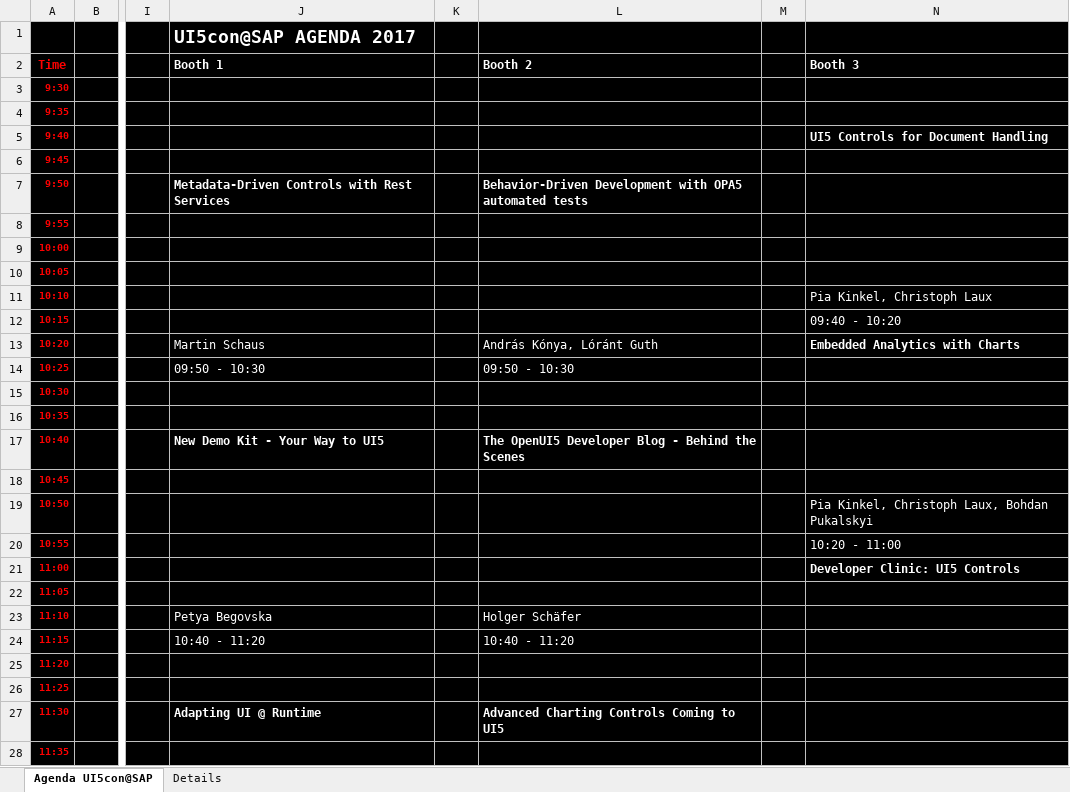
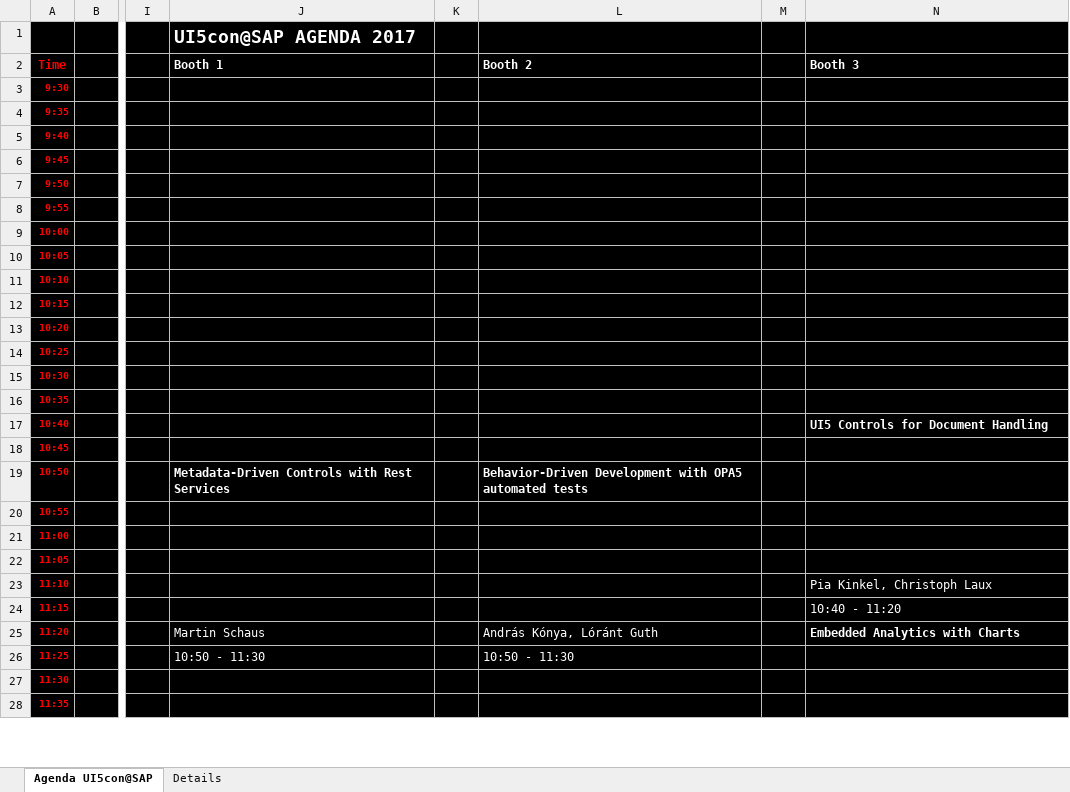
Before and after one commit to SAP/openui5, an Excel workbook: ui5con/downloads/ui5con_2017_agenda.xlsx, sheet Agenda UI5con@SAP, drawn as a sheet; only a part is shown, gaps mark what is left out; values as stored, in another font and other column widths than the file's, no borders; the diff covers the shown part only; the diff names each change by its address in the sheet, - before the commit and + after, or states it on an @@ line.

Commit message:
UI5Con Agenda Update 27.6.2017 15:30

```diff
--- a/ui5con/downloads/ui5con_2017_agenda.xlsx (sheet Agenda UI5con@SAP)
+++ b/ui5con/downloads/ui5con_2017_agenda.xlsx (sheet Agenda UI5con@SAP)
-N5 (Booth 3): UI5 Controls for Document Handling
+N5 (Booth 3): (empty)
-J7 (Booth 1): Metadata-Driven Controls with Rest Services
+J7 (Booth 1): (empty)
-L7 (Booth 2): Behavior-Driven Development with OPA5 automated tests
+L7 (Booth 2): (empty)
-N11 (Booth 3): Pia Kinkel, Christoph Laux
+N11 (Booth 3): (empty)
-N12 (Booth 3): 09:40 - 10:20
+N12 (Booth 3): (empty)
-J13 (Booth 1): Martin Schaus
+J13 (Booth 1): (empty)
-L13 (Booth 2): András Kónya, Lóránt Guth
+L13 (Booth 2): (empty)
-N13 (Booth 3): Embedded Analytics with Charts
+N13 (Booth 3): (empty)
-J14 (Booth 1): 09:50 - 10:30
+J14 (Booth 1): (empty)
-L14 (Booth 2): 09:50 - 10:30
+L14 (Booth 2): (empty)
-J17 (Booth 1): New Demo Kit - Your Way to UI5
+J17 (Booth 1): (empty)
-L17 (Booth 2): The OpenUI5 Developer Blog - Behind the Scenes
+L17 (Booth 2): (empty)
-N17 (Booth 3): (empty)
+N17 (Booth 3): UI5 Controls for Document Handling
-J19 (Booth 1): (empty)
+J19 (Booth 1): Metadata-Driven Controls with Rest Services
-L19 (Booth 2): (empty)
+L19 (Booth 2): Behavior-Driven Development with OPA5 automated tests
-N19 (Booth 3): Pia Kinkel, Christoph Laux, Bohdan Pukalskyi
+N19 (Booth 3): (empty)
-N20 (Booth 3): 10:20 - 11:00
+N20 (Booth 3): (empty)
-N21 (Booth 3): Developer Clinic: UI5 Controls
+N21 (Booth 3): (empty)
-J23 (Booth 1): Petya Begovska
+J23 (Booth 1): (empty)
-L23 (Booth 2): Holger Schäfer
+L23 (Booth 2): (empty)
-N23 (Booth 3): (empty)
+N23 (Booth 3): Pia Kinkel, Christoph Laux
-J24 (Booth 1): 10:40 - 11:20
+J24 (Booth 1): (empty)
-L24 (Booth 2): 10:40 - 11:20
+L24 (Booth 2): (empty)
-N24 (Booth 3): (empty)
+N24 (Booth 3): 10:40 - 11:20
-J25 (Booth 1): (empty)
+J25 (Booth 1): Martin Schaus
-L25 (Booth 2): (empty)
+L25 (Booth 2): András Kónya, Lóránt Guth
-N25 (Booth 3): (empty)
+N25 (Booth 3): Embedded Analytics with Charts
-J26 (Booth 1): (empty)
+J26 (Booth 1): 10:50 - 11:30
-L26 (Booth 2): (empty)
+L26 (Booth 2): 10:50 - 11:30
-J27 (Booth 1): Adapting UI @ Runtime
+J27 (Booth 1): (empty)
-L27 (Booth 2): Advanced Charting Controls Coming to UI5
+L27 (Booth 2): (empty)
```
Also changed, not shown: 2 added rows, 94 edited cells and cell formats elsewhere in this sheet, sheet Details, 6 other files.
